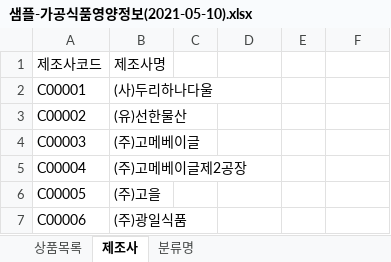
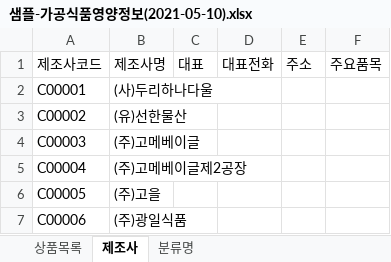
Before and after one commit to num5268/Biz_403_2021_04_DBMS, an Excel workbook: 2021-05-10-OD/샘플-가공식품영양정보(2021-05-10).xlsx, sheet 제조사, drawn as a sheet; only a part is shown; values as stored, in another font and other column widths than the file's, no borders; the diff names each change by its address in the sheet, - before the commit and + after, or states it on an @@ line.

```diff
--- a/2021-05-10-OD/샘플-가공식품영양정보(2021-05-10).xlsx (sheet 제조사)
+++ b/2021-05-10-OD/샘플-가공식품영양정보(2021-05-10).xlsx (sheet 제조사)
-C1: (empty)
+C1: 대표
-D1: (empty)
+D1: 대표전화
-E1: (empty)
+E1: 주소
-F1: (empty)
+F1: 주요품목
```
Also changed, not shown: 2021-05-10-OD/가공식품 영양정보 테이블명세(2021-05-10).xlsx, 2 other files.
